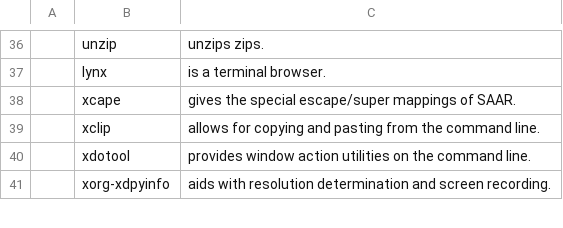
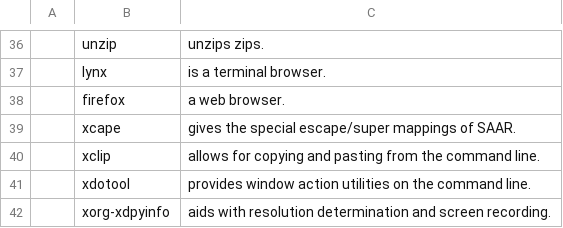
Before and after one commit to GeorgeChambi/SAAR, a CSV file: progs.csv, drawn as a sheet; only a part is shown, gaps mark what is left out; the diff names each change by its address in the sheet, - before the commit and + after, or states it on an @@ line.

Commit message:
added firefox

```diff
--- a/progs.csv
+++ b/progs.csv
+row 38:  | firefox | a web browser.
```
